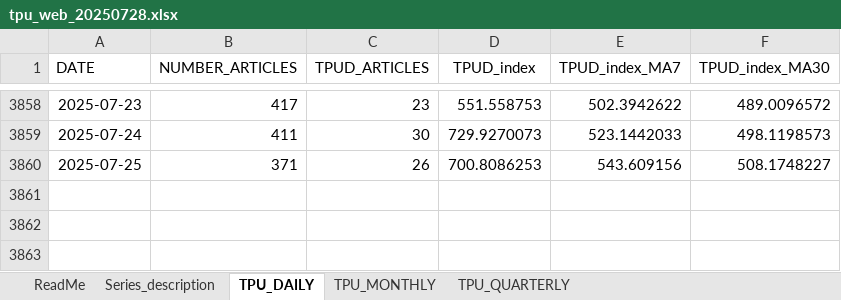
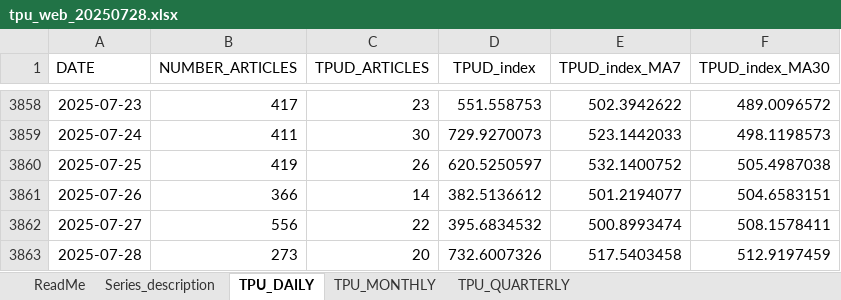
Before and after one commit to iacoviel/iacoviel.github.io, an Excel workbook: tpu_files/tpu_web_20250728.xlsx, sheet TPU_DAILY, drawn as a sheet; only a part is shown, gaps mark what is left out; values as stored, in another font and other column widths than the file's, no borders; the diff names each change by its address in the sheet, - before the commit and + after, or states it on an @@ line.

```diff
--- a/tpu_files/tpu_web_20250728.xlsx (sheet TPU_DAILY)
+++ b/tpu_files/tpu_web_20250728.xlsx (sheet TPU_DAILY)
-B3860 (NUMBER_ARTICLES): 371
+B3860 (NUMBER_ARTICLES): 419
-D3860 (TPUD_index): 700.8086253
+D3860 (TPUD_index): 620.5250597
-E3860 (TPUD_index_MA7): 543.609156
+E3860 (TPUD_index_MA7): 532.1400752
-F3860 (TPUD_index_MA30): 508.1748227
+F3860 (TPUD_index_MA30): 505.4987038
+row 3861: 2025-07-26 | 366 | 14 | 382.5136612 | 501.2194077 | 504.6583151
+row 3862: 2025-07-27 | 556 | 22 | 395.6834532 | 500.8993474 | 508.1578411
+row 3863: 2025-07-28 | 273 | 20 | 732.6007326 | 517.5403458 | 512.9197459
```
Also changed, not shown: 1 other file.
